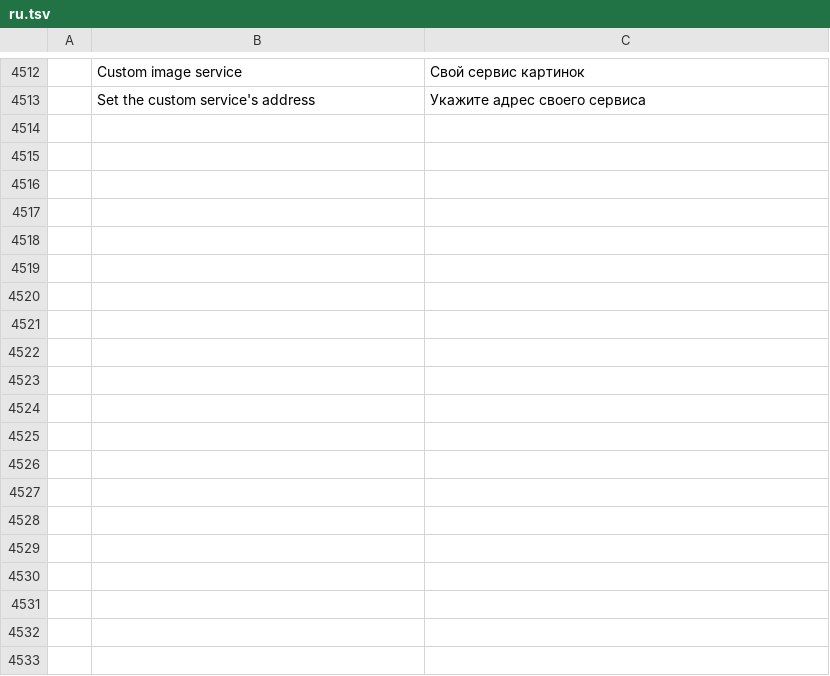
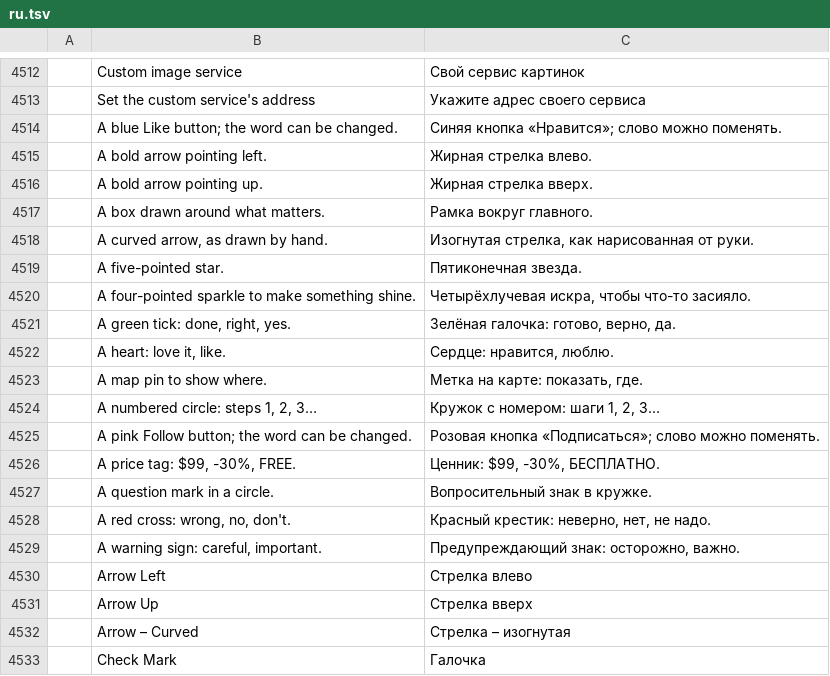
Before and after one commit to guloff/jilo-studio, a TSV file: crates/ui-egui/src/i18n/ru.tsv, drawn as a sheet; only a part is shown, gaps mark what is left out; the diff covers the shown part only; the diff names each change by its address in the sheet, - before the commit and + after, or states it on an @@ line.

Commit message:
Stickers: 16 new shapes, four new entrances, and the length asked for
New built-in stickers: check mark, cross, star, heart, sparkle, location
pin, a frame around something, numbered and question circles, a warning
sign, Like and Follow buttons, a price tag, a curved arrow, and arrows
left and up (24 in all). New entrance animations: Bounce, Spin, Wiggle
(rocks for as long as the sticker shows) and Zoom In.

A shape sticker now lasts the seconds asked for; it always took its
template's 3 s. Names and descriptions in Spanish, Russian and Chinese.

```diff
--- a/crates/ui-egui/src/i18n/ru.tsv
+++ b/crates/ui-egui/src/i18n/ru.tsv
+row 4514:  | A blue Like button; the word can be changed. | Синяя кнопка «Нравится»; слово можно поменять.
+row 4515:  | A bold arrow pointing left. | Жирная стрелка влево.
+row 4516:  | A bold arrow pointing up. | Жирная стрелка вверх.
+row 4517:  | A box drawn around what matters. | Рамка вокруг главного.
+row 4518:  | A curved arrow, as drawn by hand. | Изогнутая стрелка, как нарисованная от руки.
+row 4519:  | A five-pointed star. | Пятиконечная звезда.
+row 4520:  | A four-pointed sparkle to make something shine. | Четырёхлучевая искра, чтобы что-то засияло.
+row 4521:  | A green tick: done, right, yes. | Зелёная галочка: готово, верно, да.
+row 4522:  | A heart: love it, like. | Сердце: нравится, люблю.
+row 4523:  | A map pin to show where. | Метка на карте: показать, где.
+row 4524:  | A numbered circle: steps 1, 2, 3… | Кружок с номером: шаги 1, 2, 3…
+row 4525:  | A pink Follow button; the word can be changed. | Розовая кнопка «Подписаться»; слово можно поменять.
+row 4526:  | A price tag: $99, -30%, FREE. | Ценник: $99, -30%, БЕСПЛАТНО.
+row 4527:  | A question mark in a circle. | Вопросительный знак в кружке.
+row 4528:  | A red cross: wrong, no, don't. | Красный крестик: неверно, нет, не надо.
+row 4529:  | A warning sign: careful, important. | Предупреждающий знак: осторожно, важно.
+row 4530:  | Arrow Left | Стрелка влево
+row 4531:  | Arrow Up | Стрелка вверх
+row 4532:  | Arrow – Curved | Стрелка – изогнутая
+row 4533:  | Check Mark | Галочка
```
Also changed, not shown: 10 added rows elsewhere in this file, crates/ui-egui/src/i18n/es.tsv, crates/ui-egui/src/i18n/zh-cn.tsv, 3 other files.
